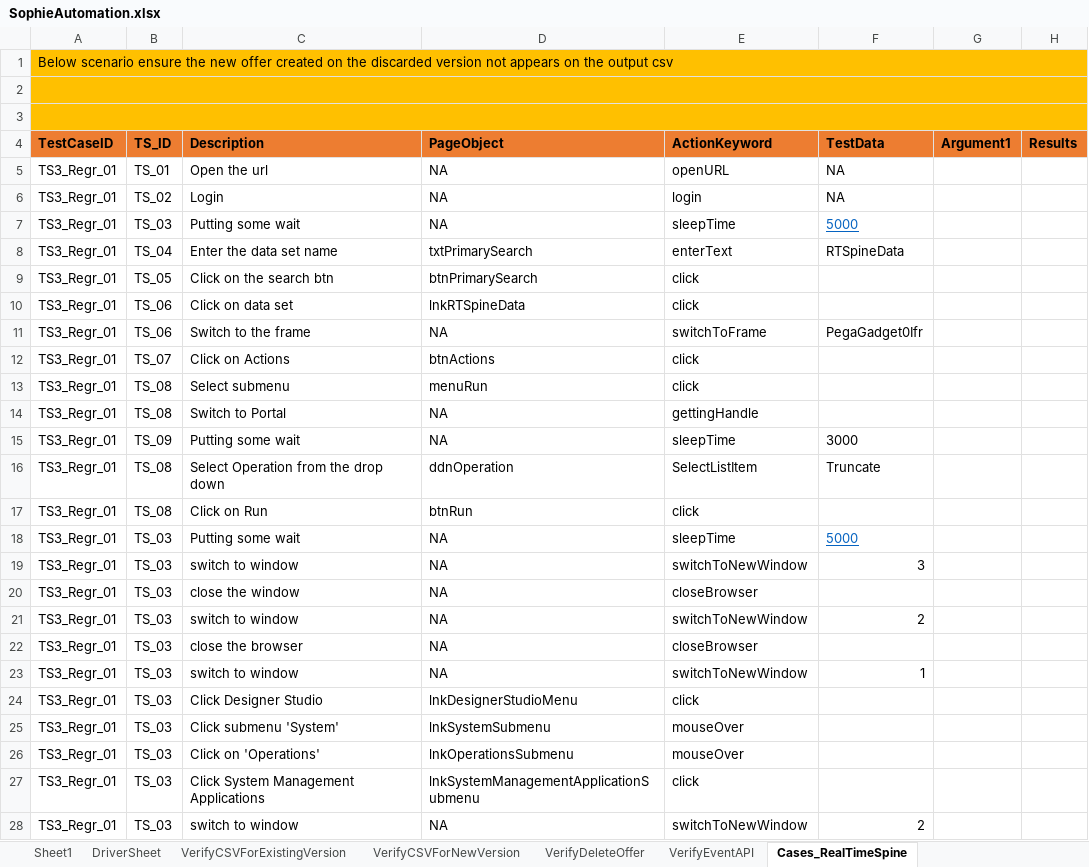
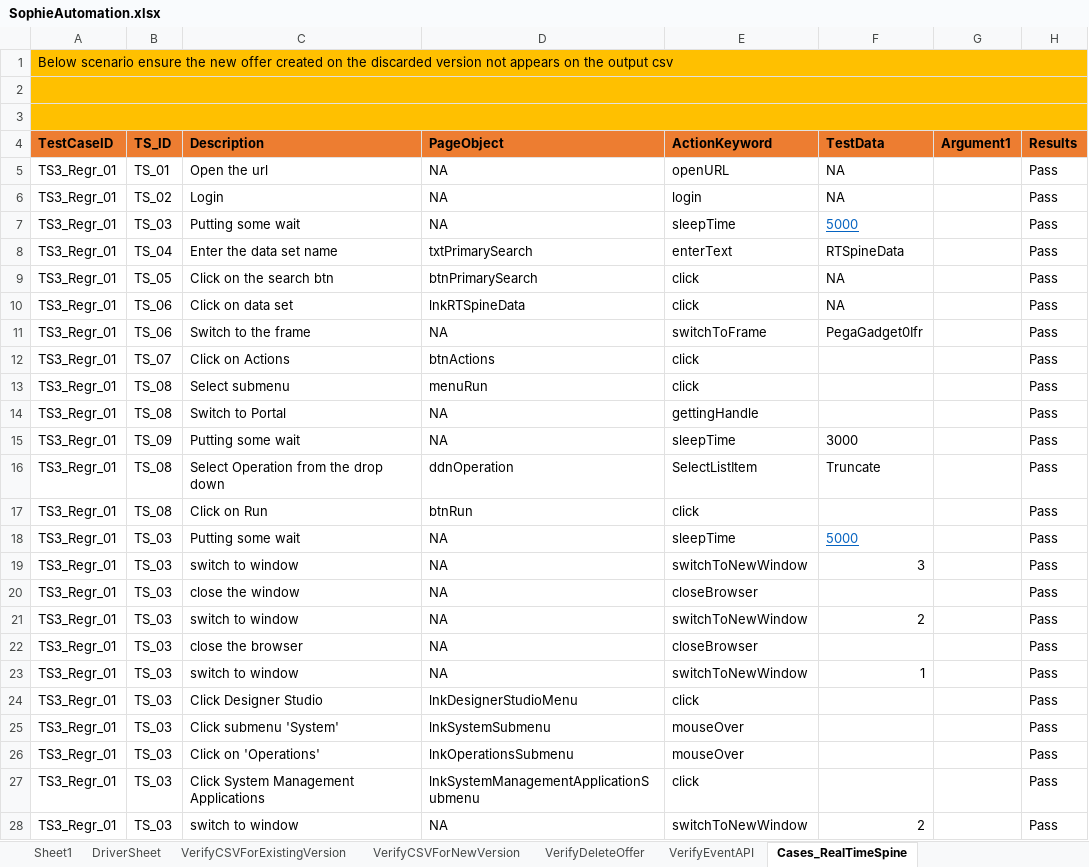
Before and after one commit to jagadeeshgithub1/SophieNew, an Excel workbook: TestDataAndResults/Run1/SophieAutomation.xlsx, sheet Cases_RealTimeSpine, drawn as a sheet; only a part is shown; values as stored, in another font and other column widths than the file's, no borders; the diff covers the shown part only; the diff names each change by its address in the sheet, - before the commit and + after, or states it on an @@ line.

```diff
--- a/TestDataAndResults/Run1/SophieAutomation.xlsx (sheet Cases_RealTimeSpine)
+++ b/TestDataAndResults/Run1/SophieAutomation.xlsx (sheet Cases_RealTimeSpine)
-H5:H28 (Results): (empty)
+H5:H28 (Results): Pass
-F9:F10 (TestData): (empty)
+F9:F10 (TestData): NA
```
Also changed, not shown: 2 removed rows and 11 edited cells elsewhere in this sheet, sheet VerifyCSVForNewVersion, sheet VerifyEventAPI, sheet DriverSheet, sheet VerifyCSVForExistingVersion, 35 other files.
